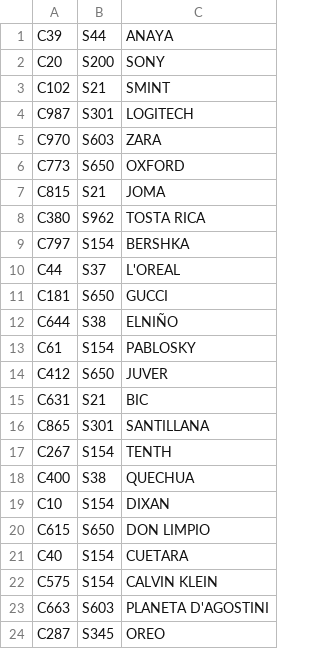
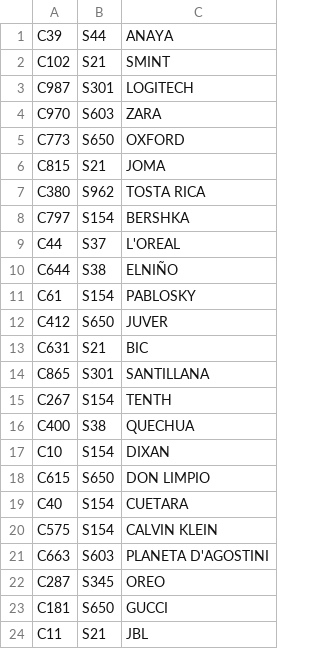
Before and after one commit to HuGymsForMe/hmnlogistics, a CSV file: files/clientes.csv, drawn as a sheet.

```diff
--- a/files/clientes.csv
+++ b/files/clientes.csv
@@ -1,3 +1,2 @@
 C39;S44;ANAYA
-C20;S200;SONY
 C102;S21;SMINT
@@ -10,3 +9,2 @@ C797;S154;BERSHKA
 C44;S37;L'OREAL
-C181;S650;GUCCI
 C644;S38;ELNIÑO
@@ -24 +22,3 @@ C663;S603;PLANETA D'AGOSTINI
 C287;S345;OREO
+C181;S650;GUCCI
+C11;S21;JBL
```
Also changed, not shown: files/articulos.csv, files/pedidos.csv, 34 other files.
